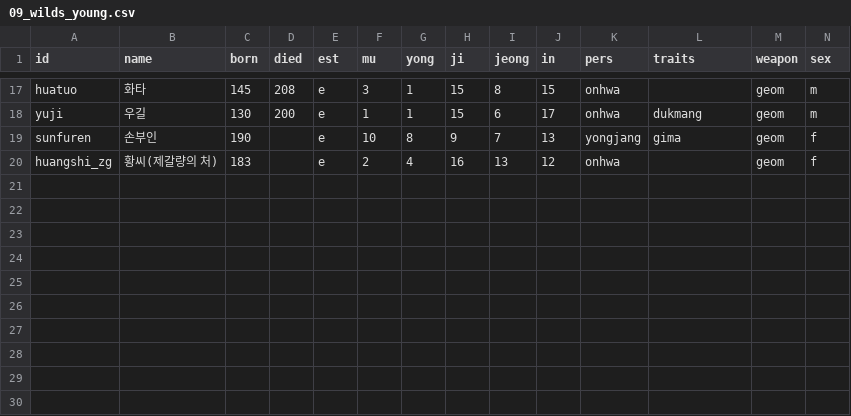
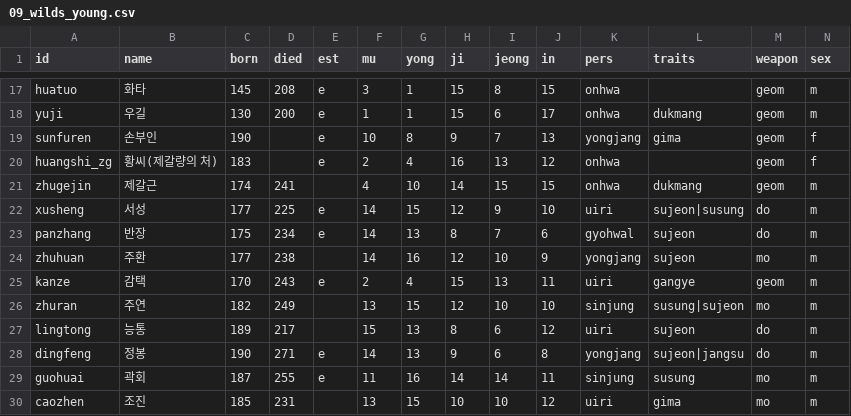
Before and after one commit to pyungbum87-create/cheonha, a CSV file: nanse2/data/people/09_wilds_young.csv, drawn as a sheet; only a part is shown, gaps mark what is left out; rows hold the shown columns only; the diff names each change by its address in the sheet, - before the commit and + after, or states it on an @@ line.

```diff
--- a/nanse2/data/people/09_wilds_young.csv
+++ b/nanse2/data/people/09_wilds_young.csv
+row 21: zhugejin | 제갈근 | 174 | 241 |  | 4 | 10 | 14 | 15 | 15 | onhwa | dukmang | geom | m
+row 22: xusheng | 서성 | 177 | 225 | e | 14 | 15 | 12 | 9 | 10 | uiri | sujeon|susung | do | m
+row 23: panzhang | 반장 | 175 | 234 | e | 14 | 13 | 8 | 7 | 6 | gyohwal | sujeon | do | m
+row 24: zhuhuan | 주환 | 177 | 238 |  | 14 | 16 | 12 | 10 | 9 | yongjang | sujeon | mo | m
+row 25: kanze | 감택 | 170 | 243 | e | 2 | 4 | 15 | 13 | 11 | uiri | gangye | geom | m
+row 26: zhuran | 주연 | 182 | 249 |  | 13 | 15 | 12 | 10 | 10 | sinjung | susung|sujeon | mo | m
+row 27: lingtong | 능통 | 189 | 217 |  | 15 | 13 | 8 | 6 | 12 | uiri | sujeon | do | m
+row 28: dingfeng | 정봉 | 190 | 271 | e | 14 | 13 | 9 | 6 | 8 | yongjang | sujeon|jangsu | do | m
+row 29: guohuai | 곽회 | 187 | 255 | e | 11 | 16 | 14 | 14 | 11 | sinjung | susung | mo | m
+row 30: caozhen | 조진 | 185 | 231 |  | 13 | 15 | 10 | 10 | 12 | uiri | gima | mo | m
```
Also changed, not shown: nanse2/data/people/03_cao.csv, nanse2/data/people/06_sun_jiangdong.csv, 21 other files.
